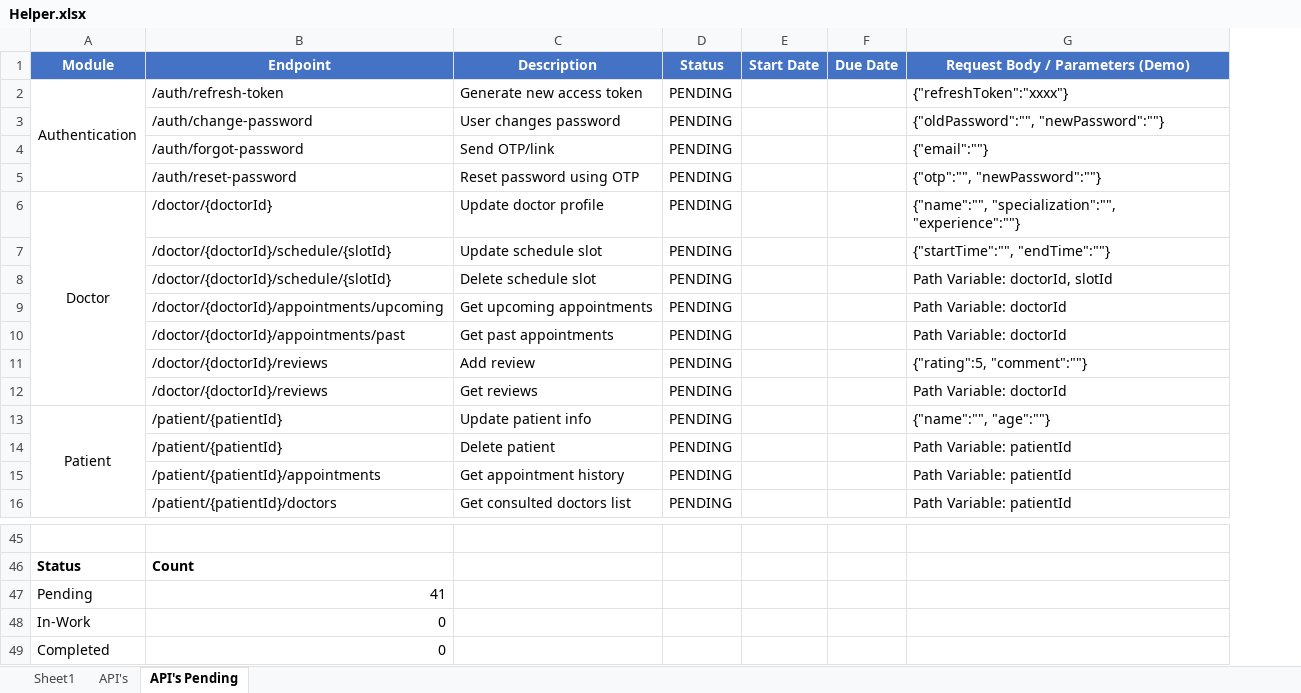
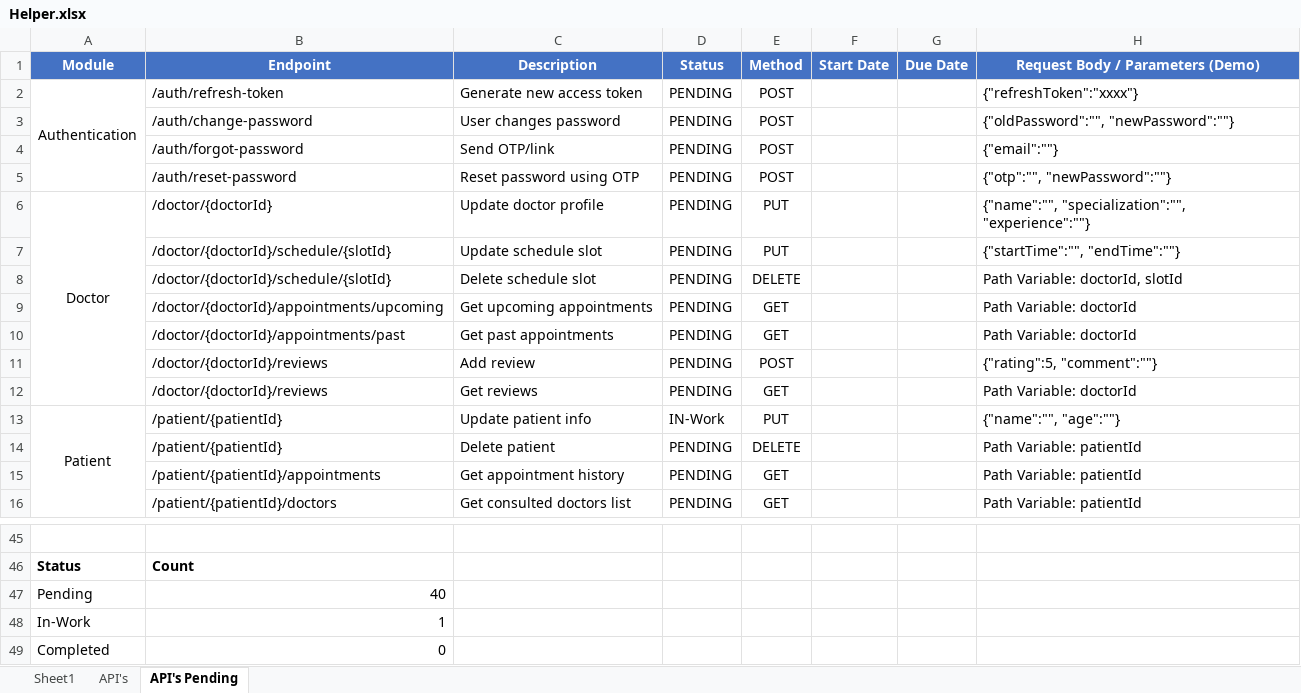
Before and after one commit to prashantdotnaagar/SmartHealthcare, an Excel workbook: Helper.xlsx, sheet API's Pending, drawn as a sheet; only a part is shown, gaps mark what is left out; values as stored, in another font and other column widths than the file's, no borders; charts and pictures not drawn; the diff names each change by its address in the sheet, - before the commit and + after, or states it on an @@ line.

Commit message:
Added Bugs.xlsx and Helper.xlsx

```diff
--- a/Helper.xlsx (sheet API's Pending)
+++ b/Helper.xlsx (sheet API's Pending)
+column E (Method), rows 2-16: POST | POST | POST | POST | PUT | PUT | DELETE | GET | GET | POST | GET | PUT | DELETE | GET | GET
-D13 (Status): PENDING
+D13 (Status): IN-Work
-B47 (Endpoint): 41
+B47 (Endpoint): 40
-B48 (Endpoint): 0
+B48 (Endpoint): 1
```
Also changed, not shown: charts or pictures, Bugs.xlsx.
